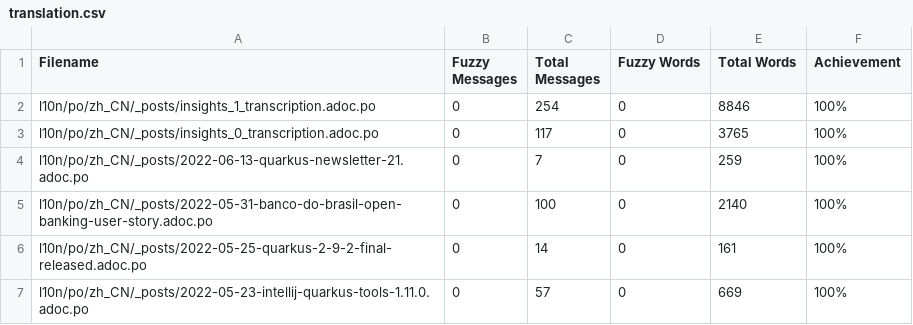
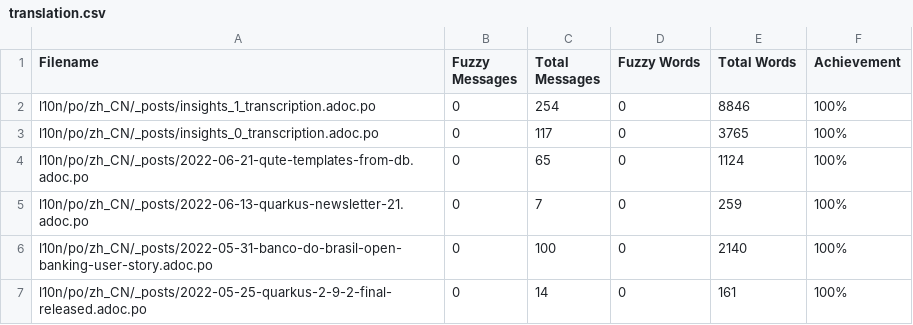
Before and after one commit to giant35/quarkusZH, a CSV file: l10n/stats/translation.csv, drawn as a sheet; only a part is shown; the shorter side is filled out with more unchanged rows.

Commit message:
Update translation stats

```diff
--- a/l10n/stats/translation.csv
+++ b/l10n/stats/translation.csv
@@ -3,2 +3,3 @@ l10n/po/zh_CN/_posts/insights_1_transcription.adoc.po, 0, 254, 0, 8846 ,100%
 l10n/po/zh_CN/_posts/insights_0_transcription.adoc.po, 0, 117, 0, 3765 ,100%
+l10n/po/zh_CN/_posts/2022-06-21-qute-templates-from-db.adoc.po, 0, 65, 0, 1124 ,100%
 l10n/po/zh_CN/_posts/2022-06-13-quarkus-newsletter-21.adoc.po, 0, 7, 0, 259 ,100%
```
